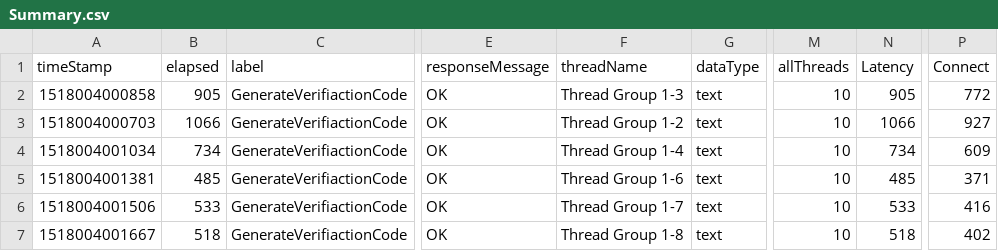
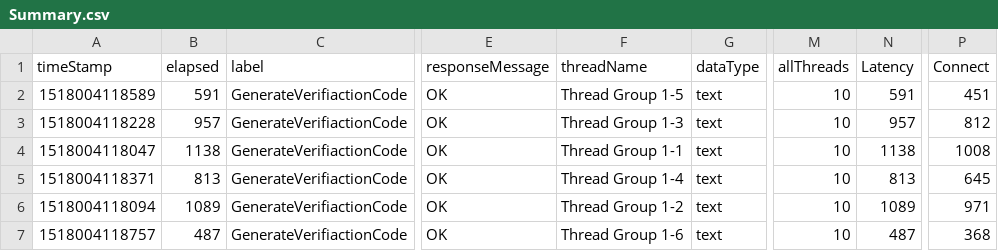
Before and after one commit to hodkashtan/pazJmeter, a CSV file: bin/Summary.csv, drawn as a sheet; only a part is shown, gaps mark what is left out; the diff covers the shown part only; the diff names each change by its address in the sheet, - before the commit and + after, or states it on an @@ line.

```diff
--- a/bin/Summary.csv
+++ b/bin/Summary.csv
-A2 (timeStamp): 1518004000858
+A2 (timeStamp): 1518004118589
-B2 (elapsed): 905
+B2 (elapsed): 591
-F2 (threadName): Thread Group 1-3
+F2 (threadName): Thread Group 1-5
-N2 (Latency): 905
+N2 (Latency): 591
-P2 (Connect): 772
+P2 (Connect): 451
-A3 (timeStamp): 1518004000703
+A3 (timeStamp): 1518004118228
-B3 (elapsed): 1066
+B3 (elapsed): 957
-F3 (threadName): Thread Group 1-2
+F3 (threadName): Thread Group 1-3
-N3 (Latency): 1066
+N3 (Latency): 957
-P3 (Connect): 927
+P3 (Connect): 812
-A4 (timeStamp): 1518004001034
+A4 (timeStamp): 1518004118047
-B4 (elapsed): 734
+B4 (elapsed): 1138
-F4 (threadName): Thread Group 1-4
+F4 (threadName): Thread Group 1-1
-N4 (Latency): 734
+N4 (Latency): 1138
-P4 (Connect): 609
+P4 (Connect): 1008
-A5 (timeStamp): 1518004001381
+A5 (timeStamp): 1518004118371
-B5 (elapsed): 485
+B5 (elapsed): 813
-F5 (threadName): Thread Group 1-6
+F5 (threadName): Thread Group 1-4
-N5 (Latency): 485
+N5 (Latency): 813
-P5 (Connect): 371
+P5 (Connect): 645
-A6 (timeStamp): 1518004001506
+A6 (timeStamp): 1518004118094
-B6 (elapsed): 533
+B6 (elapsed): 1089
-F6 (threadName): Thread Group 1-7
+F6 (threadName): Thread Group 1-2
-N6 (Latency): 533
+N6 (Latency): 1089
-P6 (Connect): 416
+P6 (Connect): 971
-A7 (timeStamp): 1518004001667
+A7 (timeStamp): 1518004118757
-B7 (elapsed): 518
+B7 (elapsed): 487
-F7 (threadName): Thread Group 1-8
+F7 (threadName): Thread Group 1-6
-N7 (Latency): 518
+N7 (Latency): 487
-P7 (Connect): 402
+P7 (Connect): 368
```
Also changed, not shown: 126 edited cells elsewhere in this file, bin/usersInfo.csv, 9 other files.
